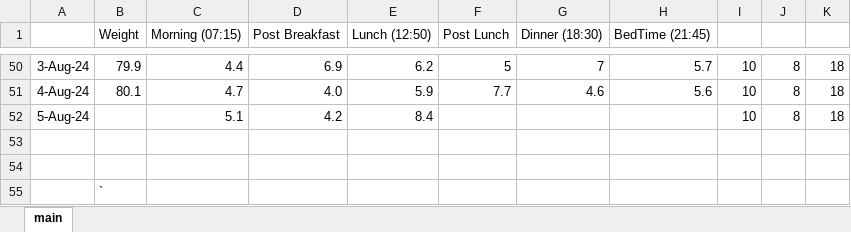
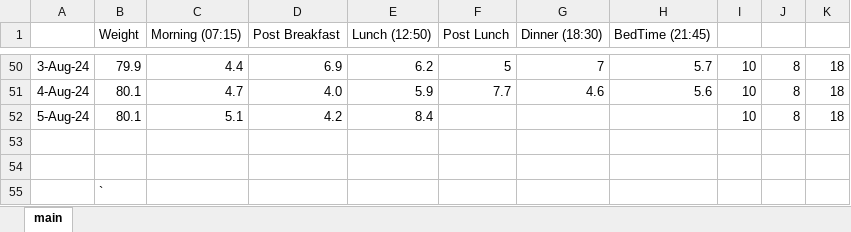
Before and after one commit to charleverts/glucose_tracker_app, an Excel workbook: DiabetesTracker.xlsx, sheet main, drawn as a sheet; only a part is shown, gaps mark what is left out; values as stored, in another font and other column widths than the file's, no borders; charts and pictures and table styles not drawn; the diff names each change by its address in the sheet, - before the commit and + after, or states it on an @@ line.

Commit message:
New data

```diff
--- a/DiabetesTracker.xlsx (sheet main)
+++ b/DiabetesTracker.xlsx (sheet main)
-B52 (Weight): (empty)
+B52 (Weight): 80.1
```
Also changed, not shown: charts or pictures.
